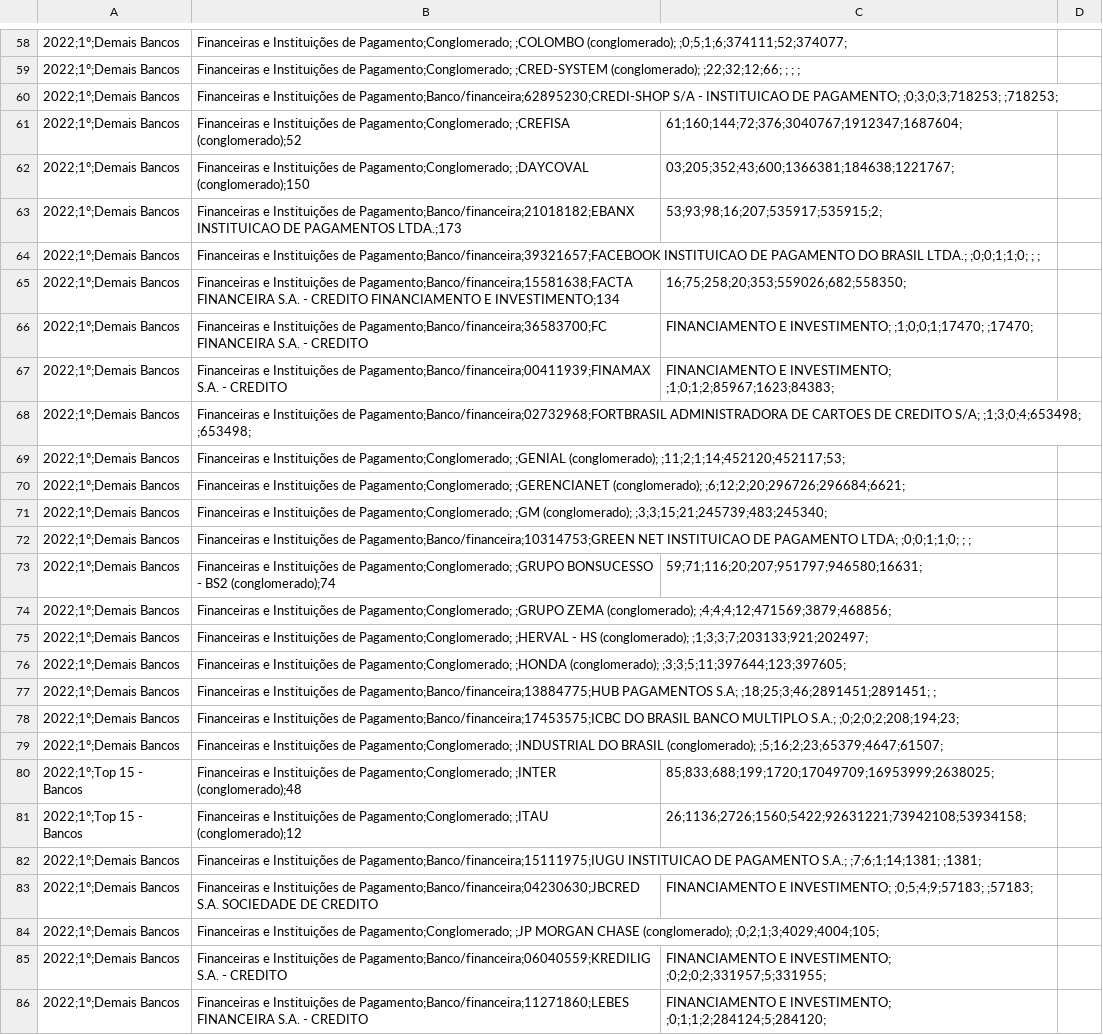
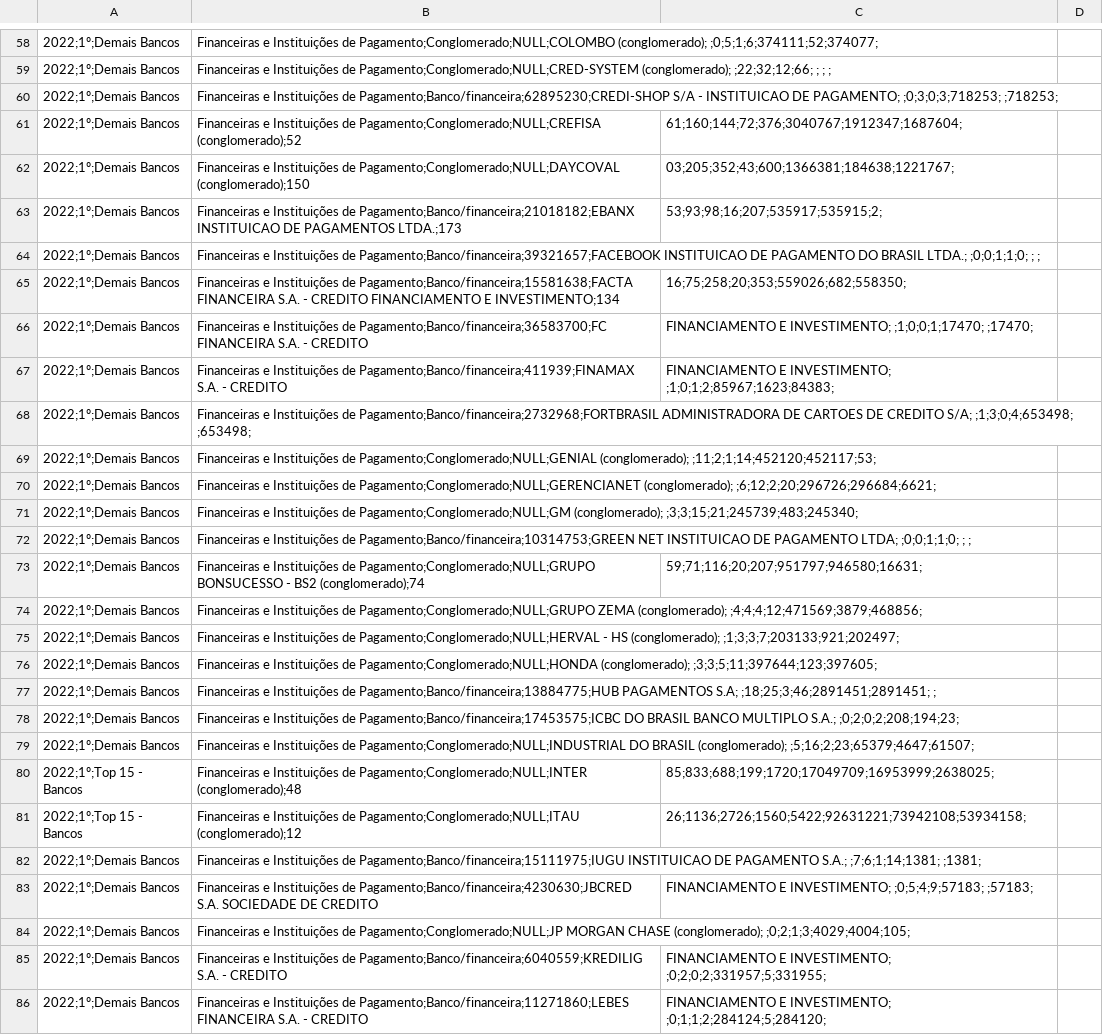
Before and after one commit to denisoliveiraduarte/grupo1-ingestao-dados, a CSV file: stage/reclamacoes/2022_tri_01_cleaned.csv, drawn as a sheet; only a part is shown, gaps mark what is left out; the diff covers the shown part only; the diff names each change by its address in the sheet, - before the commit and + after, or states it on an @@ line.

```diff
--- a/stage/reclamacoes/2022_tri_01_cleaned.csv
+++ b/stage/reclamacoes/2022_tri_01_cleaned.csv
-B58: …Instituições de Pagamento;Conglomerado; ;COLOMBO (conglomerado); ;0;5;1;6;374111;52;374077;
+B58: …Instituições de Pagamento;Conglomerado;NULL;COLOMBO (conglomerado); ;0;5;1;6;374111;52;374077;
-B59: …Instituições de Pagamento;Conglomerado; ;CRED-SYSTEM (conglomerado); ;22;32;12;66;…
+B59: …Instituições de Pagamento;Conglomerado;NULL;CRED-SYSTEM (conglomerado); ;22;32;12;66;…
-B61: …Instituições de Pagamento;Conglomerado; ;CREFISA (conglomerado);52
+B61: …Instituições de Pagamento;Conglomerado;NULL;CREFISA (conglomerado);52
-B62: …Instituições de Pagamento;Conglomerado; ;DAYCOVAL (conglomerado);150
+B62: …Instituições de Pagamento;Conglomerado;NULL;DAYCOVAL (conglomerado);150
-B67: …Instituições de Pagamento;Banco/financeira;00411939;FINAMAX S.A. -…
+B67: …Instituições de Pagamento;Banco/financeira;411939;FINAMAX S.A. -…
-B68: …Instituições de Pagamento;Banco/financeira;02732968;FORTBRASIL ADMINISTRADORA DE…
+B68: …Instituições de Pagamento;Banco/financeira;2732968;FORTBRASIL ADMINISTRADORA DE…
-B69: …Instituições de Pagamento;Conglomerado; ;GENIAL (conglomerado); ;11;2;1;14;452120;452117;53;
+B69: …Instituições de Pagamento;Conglomerado;NULL;GENIAL (conglomerado); ;11;2;1;14;452120;452117;53;
-B70: …Instituições de Pagamento;Conglomerado; ;GERENCIANET (conglomerado); ;6;12;2;20;296726;296684;6621;
+B70: …Instituições de Pagamento;Conglomerado;NULL;GERENCIANET (conglomerado); ;6;12;2;20;296726;296684;6621;
-B71: …Instituições de Pagamento;Conglomerado; ;GM (conglomerado); ;3;3;15;21;245739;483;245340;
+B71: …Instituições de Pagamento;Conglomerado;NULL;GM (conglomerado); ;3;3;15;21;245739;483;245340;
-B73: …Instituições de Pagamento;Conglomerado; ;GRUPO BONSUCESSO -…
+B73: …Instituições de Pagamento;Conglomerado;NULL;GRUPO BONSUCESSO -…
-B74: …Instituições de Pagamento;Conglomerado; ;GRUPO ZEMA (conglomerado);…
+B74: …Instituições de Pagamento;Conglomerado;NULL;GRUPO ZEMA (conglomerado);…
-B75: …Instituições de Pagamento;Conglomerado; ;HERVAL - HS…
+B75: …Instituições de Pagamento;Conglomerado;NULL;HERVAL - HS…
-B76: …Instituições de Pagamento;Conglomerado; ;HONDA (conglomerado); ;3;3;5;11;397644;123;397605;
+B76: …Instituições de Pagamento;Conglomerado;NULL;HONDA (conglomerado); ;3;3;5;11;397644;123;397605;
-B79: …Instituições de Pagamento;Conglomerado; ;INDUSTRIAL DO BRASIL…
+B79: …Instituições de Pagamento;Conglomerado;NULL;INDUSTRIAL DO BRASIL…
-B80: …Instituições de Pagamento;Conglomerado; ;INTER (conglomerado);48
+B80: …Instituições de Pagamento;Conglomerado;NULL;INTER (conglomerado);48
-B81: …Instituições de Pagamento;Conglomerado; ;ITAU (conglomerado);12
+B81: …Instituições de Pagamento;Conglomerado;NULL;ITAU (conglomerado);12
-B83: …Instituições de Pagamento;Banco/financeira;04230630;JBCRED S.A. SOCIEDADE…
+B83: …Instituições de Pagamento;Banco/financeira;4230630;JBCRED S.A. SOCIEDADE…
-B84: …Instituições de Pagamento;Conglomerado; ;JP MORGAN CHASE…
+B84: …Instituições de Pagamento;Conglomerado;NULL;JP MORGAN CHASE…
-B85: …Instituições de Pagamento;Banco/financeira;06040559;KREDILIG S.A. -…
+B85: …Instituições de Pagamento;Banco/financeira;6040559;KREDILIG S.A. -…
```
Also changed, not shown: 80 edited cells elsewhere in this file, stage/empregados/glassdoor_consolidado_join_match_v2_cleaned.csv, stage/reclamacoes/2021_tri_01_cleaned.csv, 1 other file.
